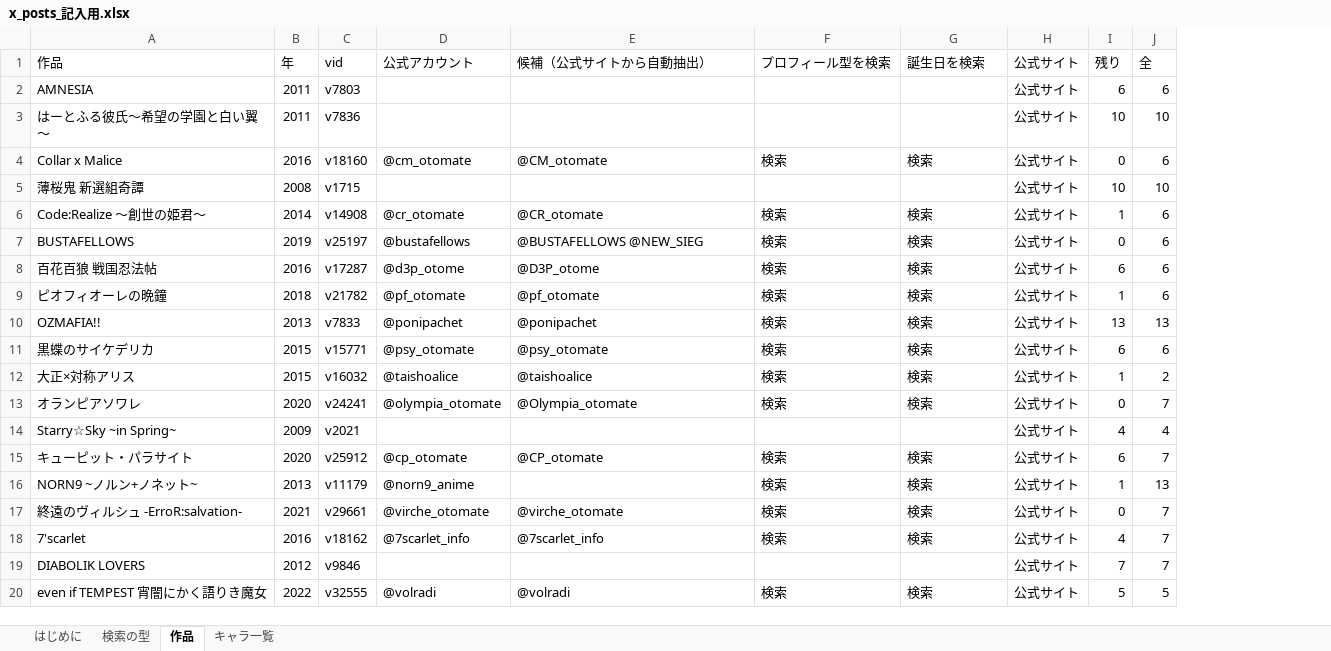
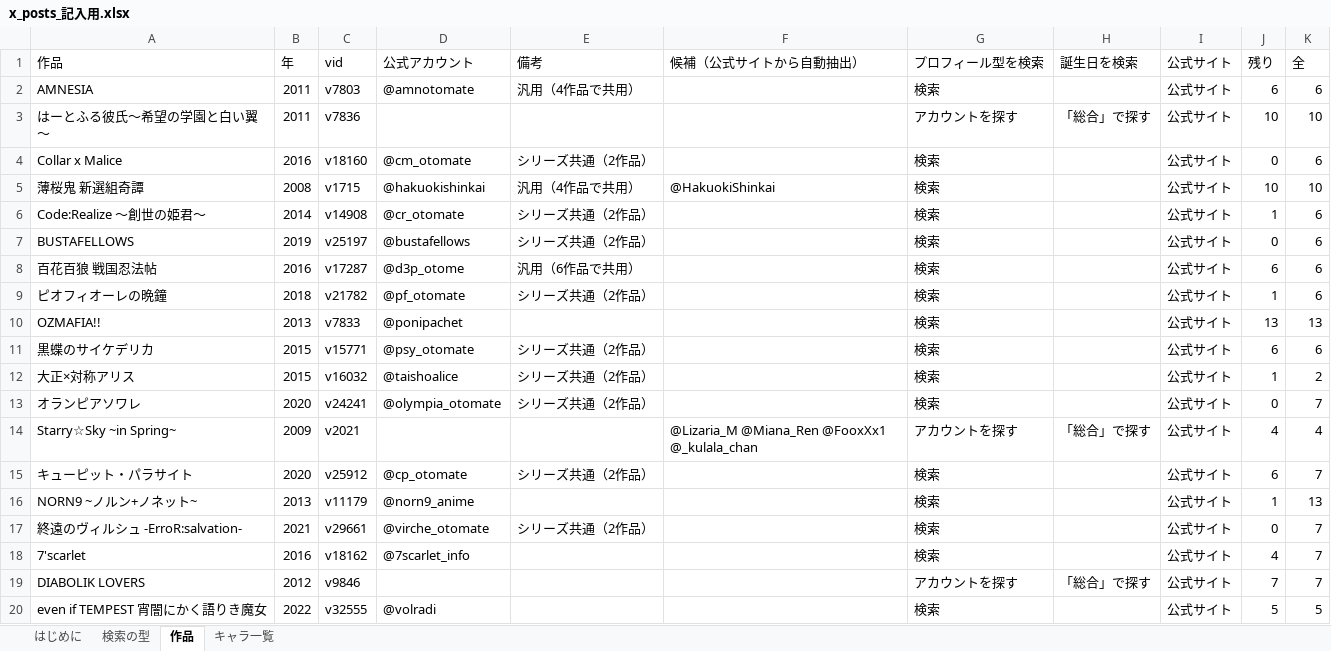
Before and after one commit to hamatie0409/otomedana-test, an Excel workbook: corrections/x_posts_記入用.xlsx, sheet 作品, drawn as a sheet; only a part is shown; values as stored, in another font and other column widths than the file's, no cell formats; addresses are those after the commit; the diff covers the shown part only; the diff names each change by its address in the sheet, - before the commit and + after, or states it on an @@ line.

```diff
--- a/corrections/x_posts_記入用.xlsx (sheet 作品)
+++ b/corrections/x_posts_記入用.xlsx (sheet 作品)
+column E (備考), rows 2-17: 汎用（4作品で共用） |  | シリーズ共通（2作品） | 汎用（4作品で共用） | シリーズ共通（2作品） | シリーズ共通（2作品） | 汎用（6作品で共用） | シリーズ共通（2作品） |  | シリーズ共通（2作品） | シリーズ共通（2作品） | シリーズ共通（2作品） |  | シリーズ共通（2作品） |  | シリーズ共通（2作品）
-D2 (公式アカウント): (empty)
+D2 (公式アカウント): @amnotomate
-G2 (プロフィール型を検索): (empty)
+G2 (プロフィール型を検索): 検索
-G3 (プロフィール型を検索): (empty)
+G3 (プロフィール型を検索): アカウントを探す
-H3 (誕生日を検索): (empty)
+H3 (誕生日を検索): 「総合」で探す
-F4 (候補（公式サイトから自動抽出）): @CM_otomate
+F4 (候補（公式サイトから自動抽出）): (empty)
-H4 (誕生日を検索): 検索
+H4 (誕生日を検索): (empty)
-D5 (公式アカウント): (empty)
+D5 (公式アカウント): @hakuokishinkai
-F5 (候補（公式サイトから自動抽出）): (empty)
+F5 (候補（公式サイトから自動抽出）): @HakuokiShinkai
-G5 (プロフィール型を検索): (empty)
+G5 (プロフィール型を検索): 検索
-F6 (候補（公式サイトから自動抽出）): @CR_otomate
+F6 (候補（公式サイトから自動抽出）): (empty)
-H6:H13 (誕生日を検索): 検索
+H6:H13 (誕生日を検索): (empty)
-F7 (候補（公式サイトから自動抽出）): @BUSTAFELLOWS @NEW_SIEG
+F7 (候補（公式サイトから自動抽出）): (empty)
-F8 (候補（公式サイトから自動抽出）): @D3P_otome
+F8 (候補（公式サイトから自動抽出）): (empty)
-F9 (候補（公式サイトから自動抽出）): @pf_otomate
+F9 (候補（公式サイトから自動抽出）): (empty)
-F10 (候補（公式サイトから自動抽出）): @ponipachet
+F10 (候補（公式サイトから自動抽出）): (empty)
-F11 (候補（公式サイトから自動抽出）): @psy_otomate
+F11 (候補（公式サイトから自動抽出）): (empty)
-F12 (候補（公式サイトから自動抽出）): @taishoalice
+F12 (候補（公式サイトから自動抽出）): (empty)
-F13 (候補（公式サイトから自動抽出）): @Olympia_otomate
+F13 (候補（公式サイトから自動抽出）): (empty)
-F14 (候補（公式サイトから自動抽出）): (empty)
+F14 (候補（公式サイトから自動抽出）): @Lizaria_M @Miana_Ren @FooxXx1 @_kulala_chan
-G14 (プロフィール型を検索): (empty)
+G14 (プロフィール型を検索): アカウントを探す
-H14 (誕生日を検索): (empty)
+H14 (誕生日を検索): 「総合」で探す
-F15 (候補（公式サイトから自動抽出）): @CP_otomate
+F15 (候補（公式サイトから自動抽出）): (empty)
-H15:H18 (誕生日を検索): 検索
+H15:H18 (誕生日を検索): (empty)
-F17 (候補（公式サイトから自動抽出）): @virche_otomate
+F17 (候補（公式サイトから自動抽出）): (empty)
-F18 (候補（公式サイトから自動抽出）): @7scarlet_info
+F18 (候補（公式サイトから自動抽出）): (empty)
-G19 (プロフィール型を検索): (empty)
+G19 (プロフィール型を検索): アカウントを探す
-H19 (誕生日を検索): (empty)
+H19 (誕生日を検索): 「総合」で探す
-F20 (候補（公式サイトから自動抽出）): @volradi
+F20 (候補（公式サイトから自動抽出）): (empty)
-H20 (誕生日を検索): 検索
+H20 (誕生日を検索): (empty)
```
Also changed, not shown: 1200 edited cells elsewhere in this sheet, sheet キャラ一覧, sheet 検索の型, cell formats, 4 other files.
